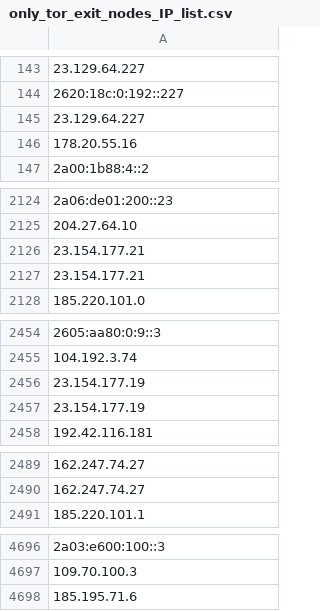
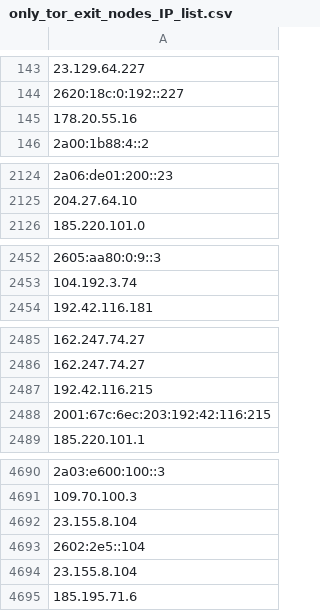
Before and after one commit to onlyforbakup/awesome-lists, a CSV file: Lists/TOR/only_tor_exit_nodes_IP_list.csv, drawn as a sheet; only a part is shown, gaps mark what is left out; removed rows and columns are numbered as before the commit, all else as after; the diff covers the shown part only; the diff names each change by its address in the sheet, - before the commit and + after, or states it on an @@ line.

```diff
--- a/Lists/TOR/only_tor_exit_nodes_IP_list.csv
+++ b/Lists/TOR/only_tor_exit_nodes_IP_list.csv
-row 145: 23.129.64.227
-row 2126: 23.154.177.21
-row 2127: 23.154.177.21
-row 2456: 23.154.177.19
-row 2457: 23.154.177.19
+row 2487: 192.42.116.215
+row 2488: 2001:67c:6ec:203:192:42:116:215
+row 4692: 23.155.8.104
+row 4693: 2602:2e5::104
+row 4694: 23.155.8.104
```
Also changed, not shown: 1 added row, 4 removed rows and 1 edited cell elsewhere in this file, Lists/TOR/only_tor_guard_nodes_IP_list.csv, 2 other files.
